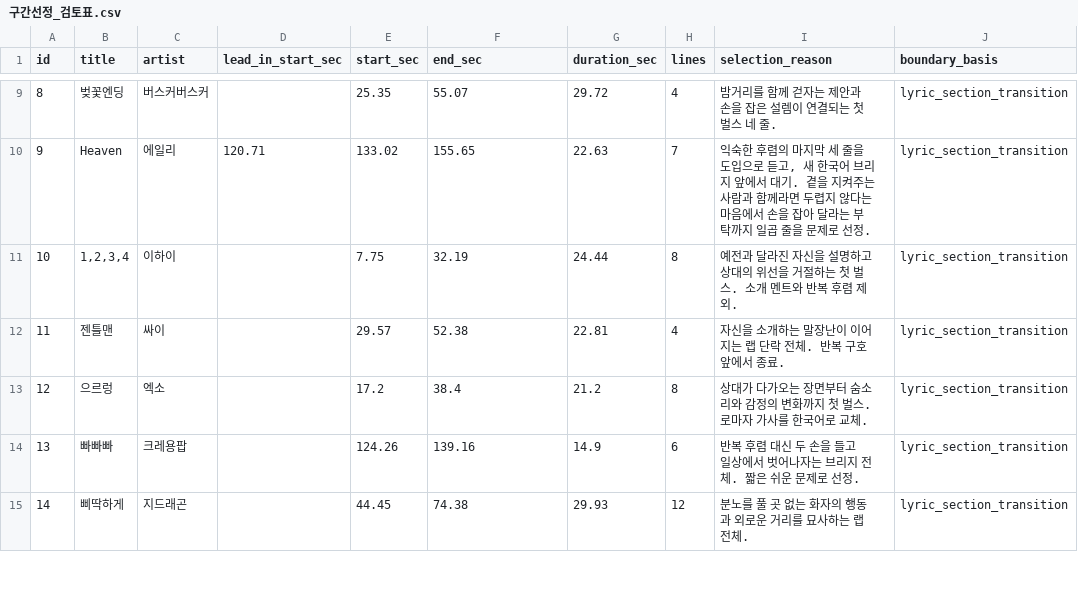
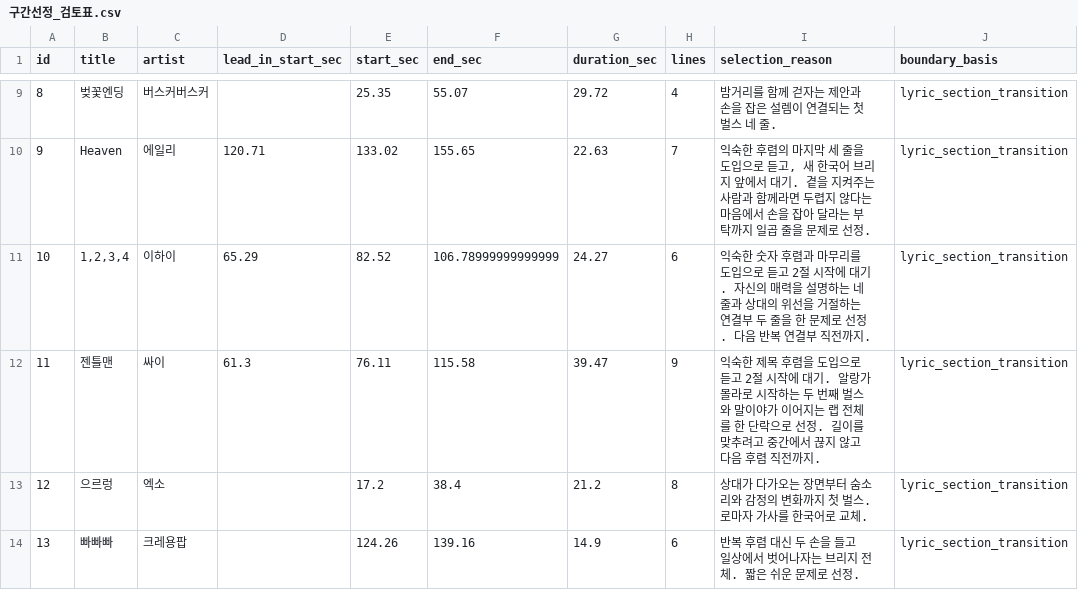
Before and after one commit to dongantax-bomi/nolto-workshop-player, a CSV file: 구간선정_검토표.csv, drawn as a sheet; only a part is shown, gaps mark what is left out; the shorter side is filled out with more unchanged rows; the diff names each change by its address in the sheet, - before the commit and + after, or states it on an @@ line.

```diff
--- a/구간선정_검토표.csv
+++ b/구간선정_검토표.csv
-D11 (lead_in_start_sec): (empty)
+D11 (lead_in_start_sec): 65.29
-E11 (start_sec): 7.75
+E11 (start_sec): 82.52
-F11 (end_sec): 32.19
+F11 (end_sec): 106.78999999999999
-G11 (duration_sec): 24.44
+G11 (duration_sec): 24.27
-H11 (lines): 8
+H11 (lines): 6
-I11 (selection_reason): 예전과 달라진 자신을 설명하고 상대의 위선을 거절하는 첫 벌스. 소개 멘트와 반복 후렴 제외.
+I11 (selection_reason): 익숙한 숫자 후렴과 마무리를 도입으로 듣고 2절 시작에 대기. 자신의 매력을 설명하는 네 줄과 상대의 위선을 거절하는 연결부 두 줄을 한 문제로 선정. 다음 반복 연결부 직전까지.
-D12 (lead_in_start_sec): (empty)
+D12 (lead_in_start_sec): 61.3
-E12 (start_sec): 29.57
+E12 (start_sec): 76.11
-F12 (end_sec): 52.38
+F12 (end_sec): 115.58
-G12 (duration_sec): 22.81
+G12 (duration_sec): 39.47
-H12 (lines): 4
+H12 (lines): 9
-I12 (selection_reason): 자신을 소개하는 말장난이 이어지는 랩 단락 전체. 반복 구호 앞에서 종료.
+I12 (selection_reason): 익숙한 제목 후렴을 도입으로 듣고 2절 시작에 대기. 알랑가 몰라로 시작하는 두 번째 벌스와 말이야가 이어지는 랩 전체를 한 단락으로 선정. 길이를 맞추려고 중간에서 끊지 않고 다음 후렴 직전까지.
```
Also changed, not shown: needs_review.csv, 6 other files.
